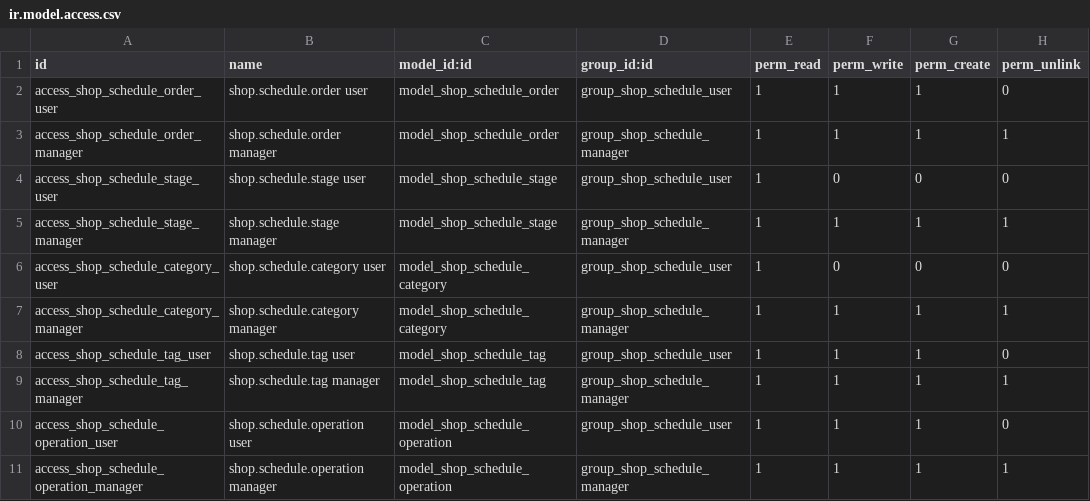
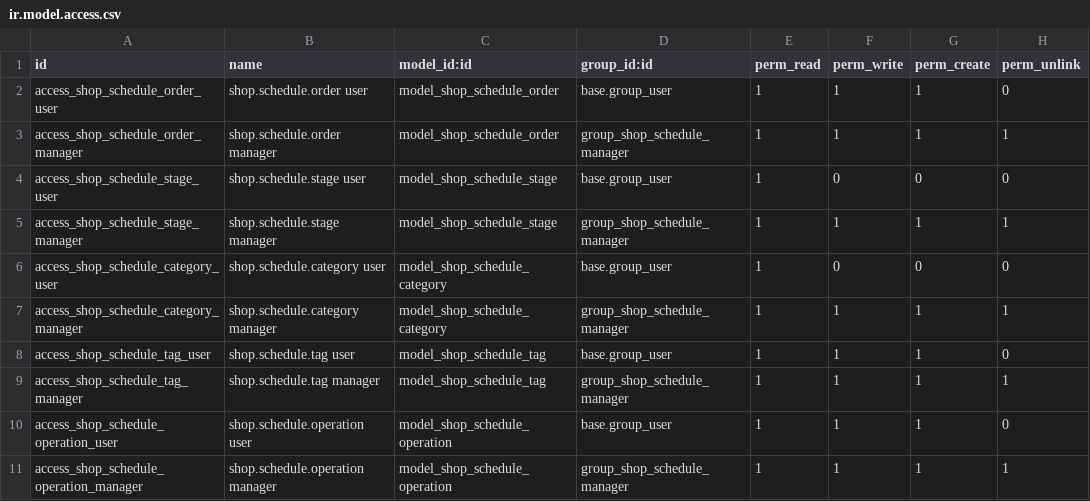
Before and after one commit to AvalonEnterpriseTechnologies/quickbooks, a CSV file: shop_schedule/security/ir.model.access.csv, drawn as a sheet.

```diff
--- a/shop_schedule/security/ir.model.access.csv
+++ b/shop_schedule/security/ir.model.access.csv
@@ -1,11 +1,11 @@
 id,name,model_id:id,group_id:id,perm_read,perm_write,perm_create,perm_unlink
-access_shop_schedule_order_user,shop.schedule.order user,model_shop_schedule_order,group_shop_schedule_user,1,1,1,0
+access_shop_schedule_order_user,shop.schedule.order user,model_shop_schedule_order,base.group_user,1,1,1,0
 access_shop_schedule_order_manager,shop.schedule.order manager,model_shop_schedule_order,group_shop_schedule_manager,1,1,1,1
-access_shop_schedule_stage_user,shop.schedule.stage user,model_shop_schedule_stage,group_shop_schedule_user,1,0,0,0
+access_shop_schedule_stage_user,shop.schedule.stage user,model_shop_schedule_stage,base.group_user,1,0,0,0
 access_shop_schedule_stage_manager,shop.schedule.stage manager,model_shop_schedule_stage,group_shop_schedule_manager,1,1,1,1
-access_shop_schedule_category_user,shop.schedule.category user,model_shop_schedule_category,group_shop_schedule_user,1,0,0,0
+access_shop_schedule_category_user,shop.schedule.category user,model_shop_schedule_category,base.group_user,1,0,0,0
 access_shop_schedule_category_manager,shop.schedule.category manager,model_shop_schedule_category,group_shop_schedule_manager,1,1,1,1
-access_shop_schedule_tag_user,shop.schedule.tag user,model_shop_schedule_tag,group_shop_schedule_user,1,1,1,0
+access_shop_schedule_tag_user,shop.schedule.tag user,model_shop_schedule_tag,base.group_user,1,1,1,0
 access_shop_schedule_tag_manager,shop.schedule.tag manager,model_shop_schedule_tag,group_shop_schedule_manager,1,1,1,1
-access_shop_schedule_operation_user,shop.schedule.operation user,model_shop_schedule_operation,group_shop_schedule_user,1,1,1,0
+access_shop_schedule_operation_user,shop.schedule.operation user,model_shop_schedule_operation,base.group_user,1,1,1,0
 access_shop_schedule_operation_manager,shop.schedule.operation manager,model_shop_schedule_operation,group_shop_schedule_manager,1,1,1,1
```
